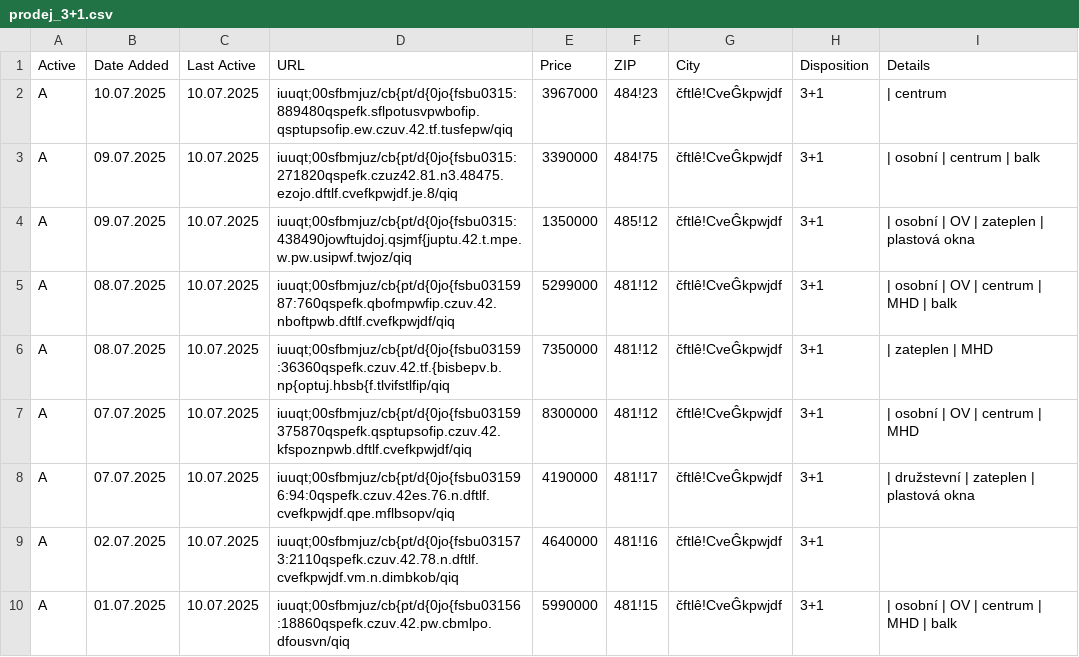
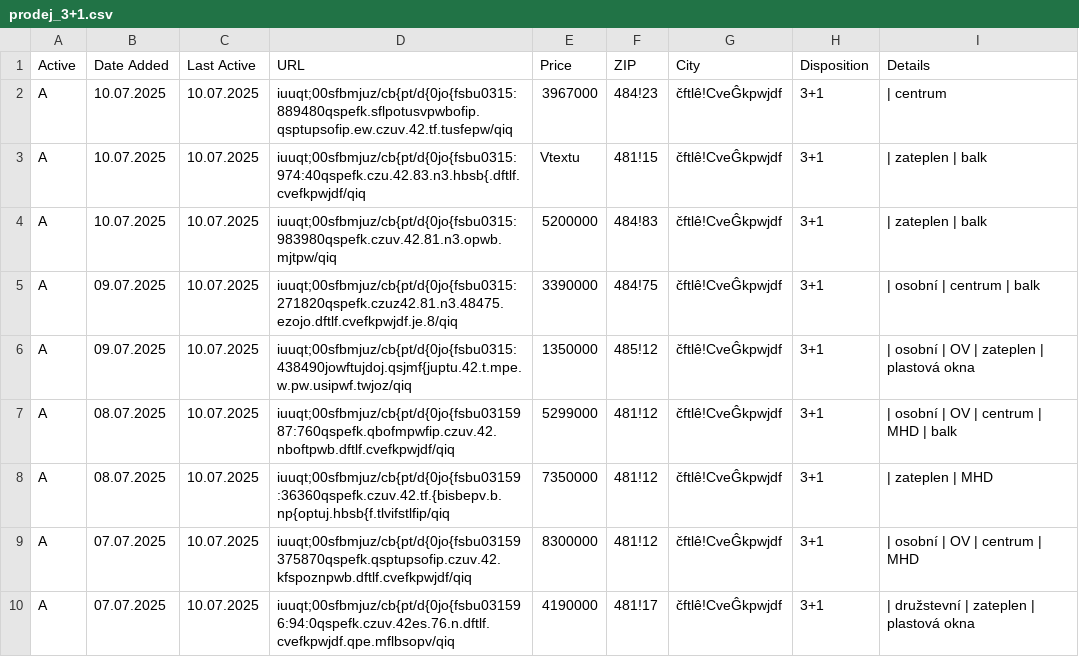
Before and after one commit to zahapat/real-watchdog, a CSV file: database/prodej_3+1.csv, drawn as a sheet; only a part is shown; the shorter side is filled out with more unchanged rows.

Commit message:
[refactor]: Update database via automated action

```diff
--- a/database/prodej_3+1.csv
+++ b/database/prodej_3+1.csv
@@ -2,2 +2,4 @@ Active,Date Added,Last Active,URL,Price,ZIP,City,Disposition,Details
 A,10.07.2025,10.07.2025,iuuqt;00sfbmjuz/cb{pt/d{0jo{fsbu0315:889480qspefk.sflpotusvpwbofip.qsptupsofip.ew.czuv.42.tf.tusfepw/qiq,3967000,484!23,čftlê!CveĜkpwjdf,3+1,|  centrum
+A,10.07.2025,10.07.2025,iuuqt;00sfbmjuz/cb{pt/d{0jo{fsbu0315:974:40qspefk.czu.42.83.n3.hbsb{.dftlf.cvefkpwjdf/qiq,Vtextu,481!15,čftlê!CveĜkpwjdf,3+1,|  zateplen  |  balk
+A,10.07.2025,10.07.2025,iuuqt;00sfbmjuz/cb{pt/d{0jo{fsbu0315:983980qspefk.czuv.42.81.n3.opwb.mjtpw/qiq,5200000,484!83,čftlê!CveĜkpwjdf,3+1,|  zateplen  |  balk
 A,09.07.2025,10.07.2025,iuuqt;00sfbmjuz/cb{pt/d{0jo{fsbu0315:271820qspefk.czuz42.81.n3.48475.ezojo.dftlf.cvefkpwjdf.je.8/qiq,3390000,484!75,čftlê!CveĜkpwjdf,3+1,|  osobní  |  centrum  |  balk
```
